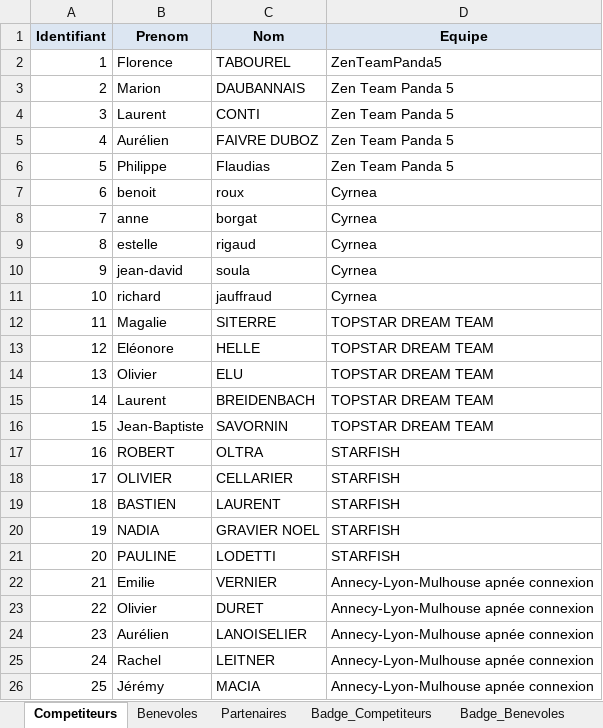
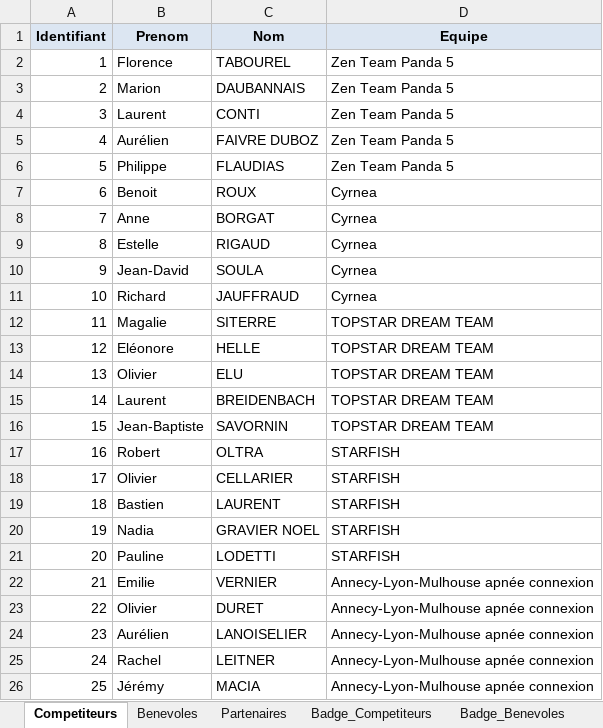
Before and after one commit to neokama/OpenApneeLyon, an Excel workbook: bin/export/Badges.xlsm, sheet Competiteurs, drawn as a sheet; only a part is shown; values as stored, in another font and other column widths than the file's, no borders; charts and pictures and conditional formats not drawn; the diff covers the shown part only; the diff names each change by its address in the sheet, - before the commit and + after, or states it on an @@ line.

```diff
--- a/bin/export/Badges.xlsm (sheet Competiteurs)
+++ b/bin/export/Badges.xlsm (sheet Competiteurs)
-D2 (Equipe): ZenTeamPanda5
+D2 (Equipe): Zen Team Panda 5
-C6 (Nom): Flaudias
+C6 (Nom): FLAUDIAS
-B7 (Prenom): benoit
+B7 (Prenom): Benoit
-C7 (Nom): roux
+C7 (Nom): ROUX
-B8 (Prenom): anne
+B8 (Prenom): Anne
-C8 (Nom): borgat
+C8 (Nom): BORGAT
-B9 (Prenom): estelle
+B9 (Prenom): Estelle
-C9 (Nom): rigaud
+C9 (Nom): RIGAUD
-B10 (Prenom): jean-david
+B10 (Prenom): Jean-David
-C10 (Nom): soula
+C10 (Nom): SOULA
-B11 (Prenom): richard
+B11 (Prenom): Richard
-C11 (Nom): jauffraud
+C11 (Nom): JAUFFRAUD
-B17 (Prenom): ROBERT
+B17 (Prenom): Robert
-B18 (Prenom): OLIVIER
+B18 (Prenom): Olivier
-B19 (Prenom): BASTIEN
+B19 (Prenom): Bastien
-B20 (Prenom): NADIA
+B20 (Prenom): Nadia
-B21 (Prenom): PAULINE
+B21 (Prenom): Pauline
```
Also changed, not shown: 10 added rows, 10 removed rows and 10 edited cells elsewhere in this sheet, sheet Badge_Benevoles, sheet Badge_Partenaires, sheet Badge_Competiteurs, sheet Benevoles, sheet Partenaires, bin/export/Classement.xlsm, bin/export/HoraireCompetition.xlsx, 3 other files.
